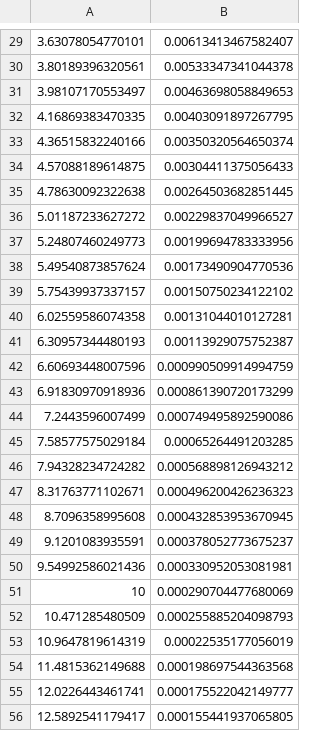
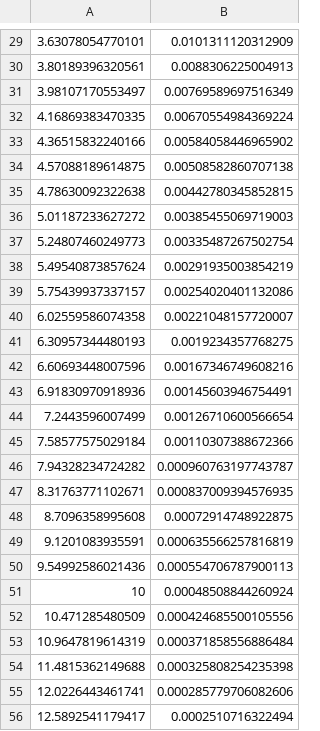
Before and after one commit to jkunimune/kodi-analysis, a CSV file: data/tables/attenuation_cr39.csv, drawn as a sheet; only a part is shown, gaps mark what is left out; the diff covers the shown part only.

```diff
--- a/data/tables/attenuation_cr39.csv
+++ b/data/tables/attenuation_cr39.csv
@@ -29,28 +29,28 @@
-3.63078054770101,0.00613413467582407
-3.80189396320561,0.00533347341044378
-3.98107170553497,0.00463698058849653
-4.16869383470335,0.00403091897267795
-4.36515832240166,0.00350320564650374
-4.57088189614875,0.00304411375056433
-4.78630092322638,0.00264503682851445
-5.01187233627272,0.00229837049966527
-5.24807460249773,0.00199694783333956
-5.49540873857624,0.00173490904770536
-5.75439937337157,0.00150750234122102
-6.02559586074358,0.00131044010127281
-6.30957344480193,0.00113929075752387
-6.60693448007596,0.000990509914994759
-6.91830970918936,0.000861390720173299
-7.2443596007499,0.000749495892590086
-7.58577575029184,0.00065264491203285
-7.94328234724282,0.000568898126943212
-8.31763771102671,0.000496200426236323
-8.7096358995608,0.000432853953670945
-9.1201083935591,0.000378052773675237
-9.54992586021436,0.000330952053081981
-10,0.000290704477680069
-10.471285480509,0.000255885204098793
-10.9647819614319,0.00022535177056019
-11.4815362149688,0.000198697544363568
-12.0226443461741,0.000175522042149777
-12.5892541179417,0.000155441937065805
+3.63078054770101,0.0101311120312909
+3.80189396320561,0.0088306225004913
+3.98107170553497,0.00769589697516349
+4.16869383470335,0.00670554984369224
+4.36515832240166,0.00584058446965902
+4.57088189614875,0.00508582860707138
+4.78630092322638,0.00442780345852815
+5.01187233627272,0.00385455069719003
+5.24807460249773,0.00335487267502754
+5.49540873857624,0.00291935003854219
+5.75439937337157,0.00254020401132086
+6.02559586074358,0.00221048157720007
+6.30957344480193,0.0019234357768275
+6.60693448007596,0.00167346749608216
+6.91830970918936,0.00145603946754491
+7.2443596007499,0.00126710600566654
+7.58577575029184,0.00110307388672366
+7.94328234724282,0.000960763197743787
+8.31763771102671,0.000837009394576935
+8.7096358995608,0.00072914748922875
+9.1201083935591,0.000635566257816819
+9.54992586021436,0.000554706787900113
+10,0.00048508844260924
+10.471285480509,0.000424685500105556
+10.9647819614319,0.000371858556886484
+11.4815362149688,0.000325808254235398
+12.0226443461741,0.000285779706082606
+12.5892541179417,0.0002510716322494
```
Also changed, not shown: 123 edited cells elsewhere in this file, 8 other files.
